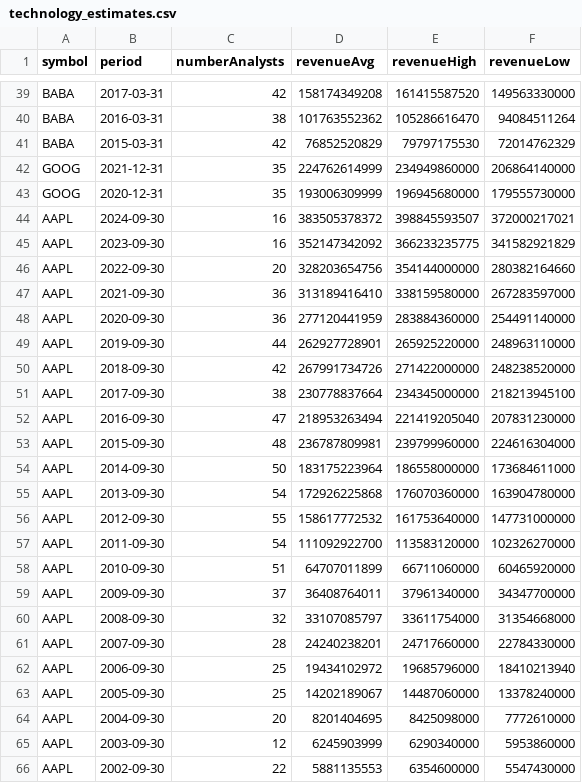
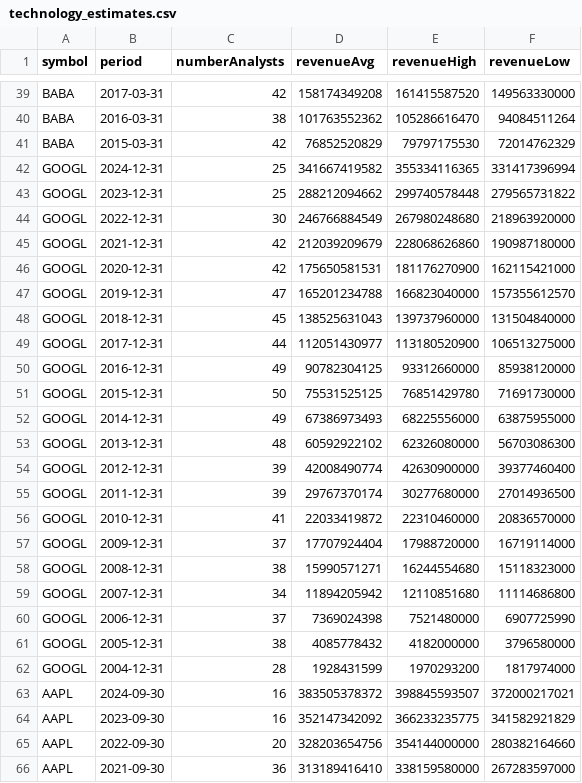
Before and after one commit to webclinic017/2020_Investment_Competition, a CSV file: Data/technology_estimates.csv, drawn as a sheet; only a part is shown, gaps mark what is left out; the shorter side is filled out with more unchanged rows; removed rows and columns are numbered as before the commit, all else as after; the diff names each change by its address in the sheet, - before the commit and + after, or states it on an @@ line.

```diff
--- a/Data/technology_estimates.csv
+++ b/Data/technology_estimates.csv
-row 42: GOOG | 2021-12-31 | 35 | 224762614999 | 234949860000 | 206864140000
-row 43: GOOG | 2020-12-31 | 35 | 193006309999 | 196945680000 | 179555730000
+row 42: GOOGL | 2024-12-31 | 25 | 341667419582 | 355334116365 | 331417396994
+row 43: GOOGL | 2023-12-31 | 25 | 288212094662 | 299740578448 | 279565731822
+row 44: GOOGL | 2022-12-31 | 30 | 246766884549 | 267980248680 | 218963920000
+row 45: GOOGL | 2021-12-31 | 42 | 212039209679 | 228068626860 | 190987180000
+row 46: GOOGL | 2020-12-31 | 42 | 175650581531 | 181176270900 | 162115421000
+row 47: GOOGL | 2019-12-31 | 47 | 165201234788 | 166823040000 | 157355612570
+row 48: GOOGL | 2018-12-31 | 45 | 138525631043 | 139737960000 | 131504840000
+row 49: GOOGL | 2017-12-31 | 44 | 112051430977 | 113180520900 | 106513275000
+row 50: GOOGL | 2016-12-31 | 49 | 90782304125 | 93312660000 | 85938120000
+row 51: GOOGL | 2015-12-31 | 50 | 75531525125 | 76851429780 | 71691730000
+row 52: GOOGL | 2014-12-31 | 49 | 67386973493 | 68225556000 | 63875955000
+row 53: GOOGL | 2013-12-31 | 48 | 60592922102 | 62326080000 | 56703086300
+row 54: GOOGL | 2012-12-31 | 39 | 42008490774 | 42630900000 | 39377460400
+row 55: GOOGL | 2011-12-31 | 39 | 29767370174 | 30277680000 | 27014936500
+row 56: GOOGL | 2010-12-31 | 41 | 22033419872 | 22310460000 | 20836570000
+row 57: GOOGL | 2009-12-31 | 37 | 17707924404 | 17988720000 | 16719114000
+row 58: GOOGL | 2008-12-31 | 38 | 15990571271 | 16244554680 | 15118323000
+row 59: GOOGL | 2007-12-31 | 34 | 11894205942 | 12110851680 | 11114686800
+row 60: GOOGL | 2006-12-31 | 37 | 7369024398 | 7521480000 | 6907725990
+row 61: GOOGL | 2005-12-31 | 38 | 4085778432 | 4182000000 | 3796580000
+row 62: GOOGL | 2004-12-31 | 28 | 1928431599 | 1970293200 | 1817974000
```
Also changed, not shown: Data/technology_balance_annual.csv, Data/technology_cashflows_annual.csv, 20 other files.
